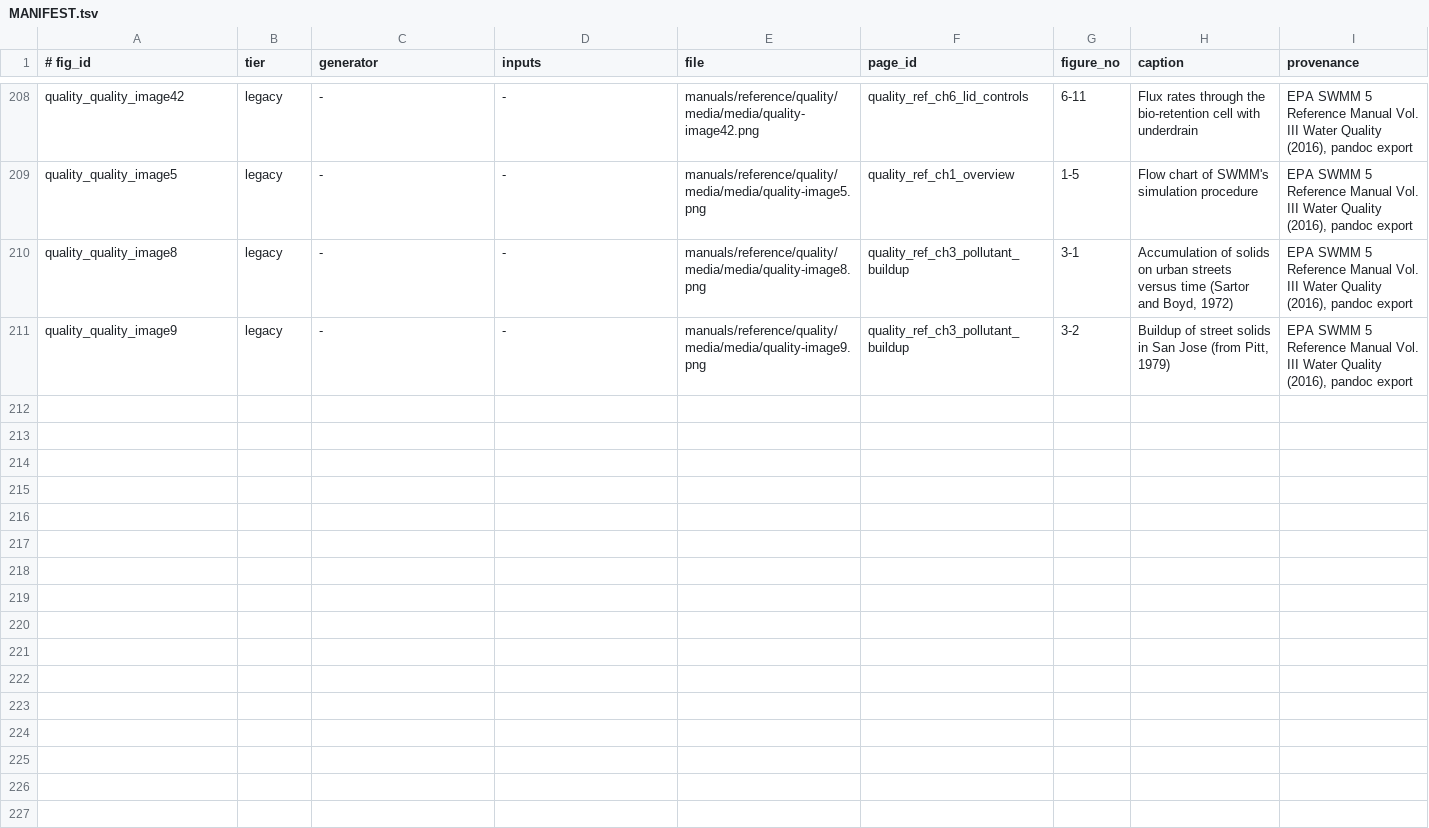
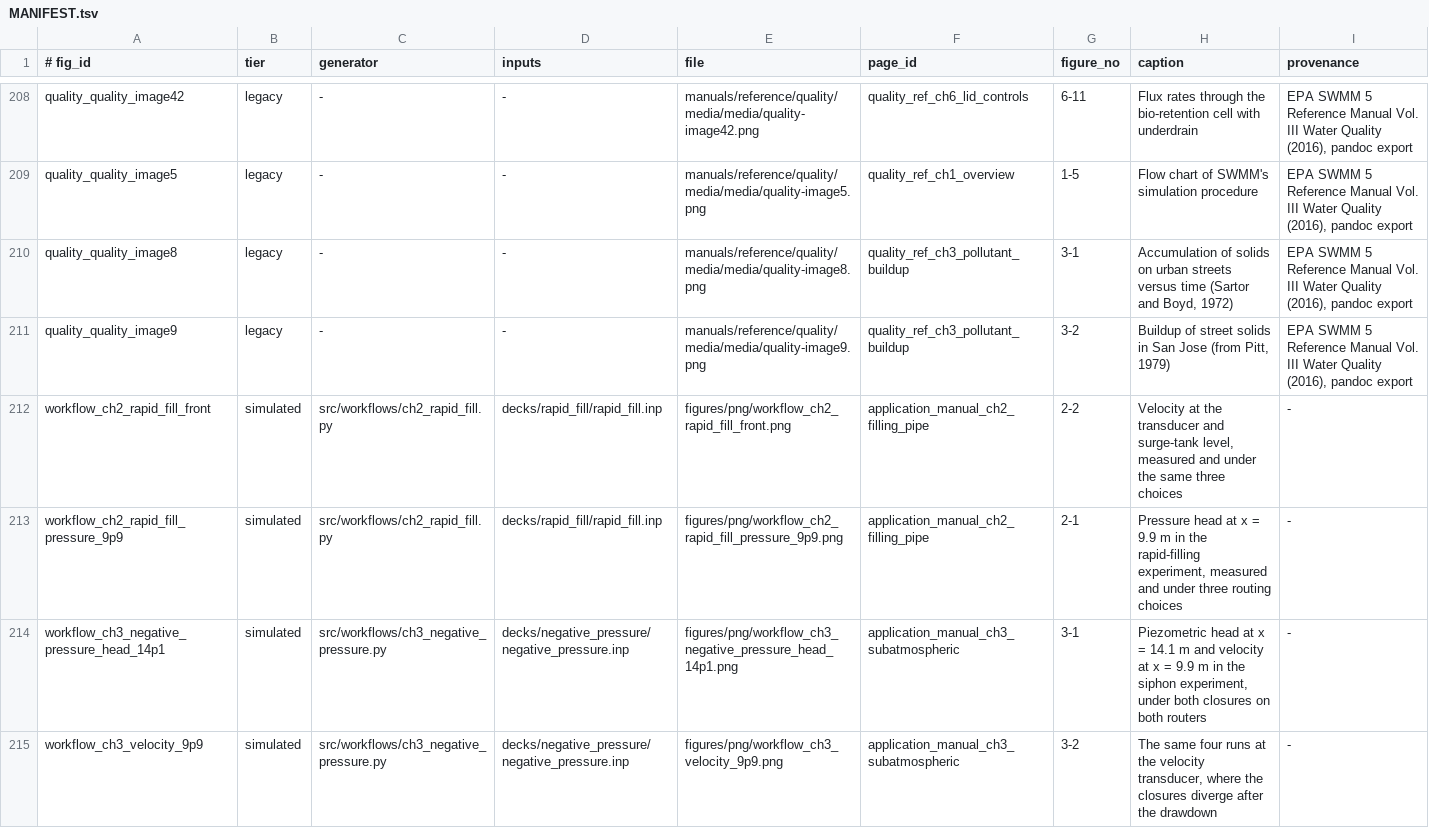
Before and after one commit to HydroCouple/openswmm.engine, a TSV file: docs/figures/MANIFEST.tsv, drawn as a sheet; only a part is shown, gaps mark what is left out; the diff names each change by its address in the sheet, - before the commit and + after, or states it on an @@ line.

Commit message:
docs(application): Chapters 2 and 3 — a filling pipe, and a pipe drawn below atmospheric
Two worked examples against laboratory measurements, each run from an
in-tree deck with nothing changed between variants but the routing and
closure keys.

Chapter 2 fills Vasconcelos, Wright and Roe's 14 m acrylic pipe. The
finite-volume router puts the bore at the transducer at 5.80 s against a
measured 6.26 s and reproduces the surge-tank oscillation; the dynamic wave
router is late by 2.5 s with the slot and 4.6 s with EXTRAN, and the EXTRAN
run chatters at the reporting interval, carries 5.655 % routing continuity
error and reaches 15.1 m of head — forty times the physical value. It costs
17 s against a fifth of a second.

Chapter 3 raises the centre of the same pipeline and drains it. The static
slot cannot represent sub-atmospheric pressure in a full pipe and does not
return a wrong number: it stops with ERROR 14 in the first substeps. The
finite-volume run with TPA ends within 4 mm of the measured drawdown at
-0.000 % continuity, and shows the summit separating at 31.6 s. Both
dynamic wave runs drain less than half as fast and lose 10 to 11 % of their
water, with or without TPA.

The decks and their digitised measurement series are copied byte-identical
from the mixed-flow closure study into docs/figures/decks, each with a
provenance page naming the paper, the extraction and the comparison window.
The simulated-tier generators treat a diverged run as a result to report
rather than an exception.

```diff
--- a/docs/figures/MANIFEST.tsv
+++ b/docs/figures/MANIFEST.tsv
+row 212: workflow_ch2_rapid_fill_front | simulated | src/workflows/ch2_rapid_fill.py | decks/rapid_fill/rapid_fill.inp | figures/png/workflow_ch2_rapid_fill_front.png | application_manual_ch2_filling_pipe | 2-2 | Velocity at the transducer and surge-tank level, measured and under the same three choices | -
+row 213: workflow_ch2_rapid_fill_pressure_9p9 | simulated | src/workflows/ch2_rapid_fill.py | decks/rapid_fill/rapid_fill.inp | figures/png/workflow_ch2_rapid_fill_pressure_9p9.png | application_manual_ch2_filling_pipe | 2-1 | Pressure head at x = 9.9 m in the rapid-filling experiment, measured and under three routing choices | -
+row 214: workflow_ch3_negative_pressure_head_14p1 | simulated | src/workflows/ch3_negative_pressure.py | decks/negative_pressure/negative_pressure.inp | figures/png/workflow_ch3_negative_pressure_head_14p1.png | application_manual_ch3_subatmospheric | 3-1 | Piezometric head at x = 14.1 m and velocity at x = 9.9 m in the siphon experiment, under both closures on both routers | -
+row 215: workflow_ch3_velocity_9p9 | simulated | src/workflows/ch3_negative_pressure.py | decks/negative_pressure/negative_pressure.inp | figures/png/workflow_ch3_velocity_9p9.png | application_manual_ch3_subatmospheric | 3-2 | The same four runs at the velocity transducer, where the closures diverge after the drawdown | -
```
Also changed, not shown: 23 other files.
